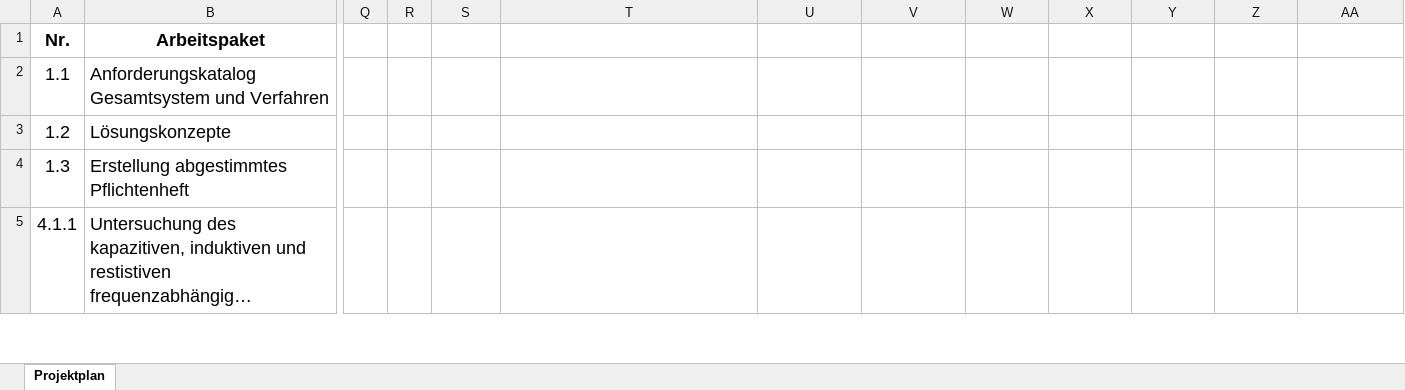
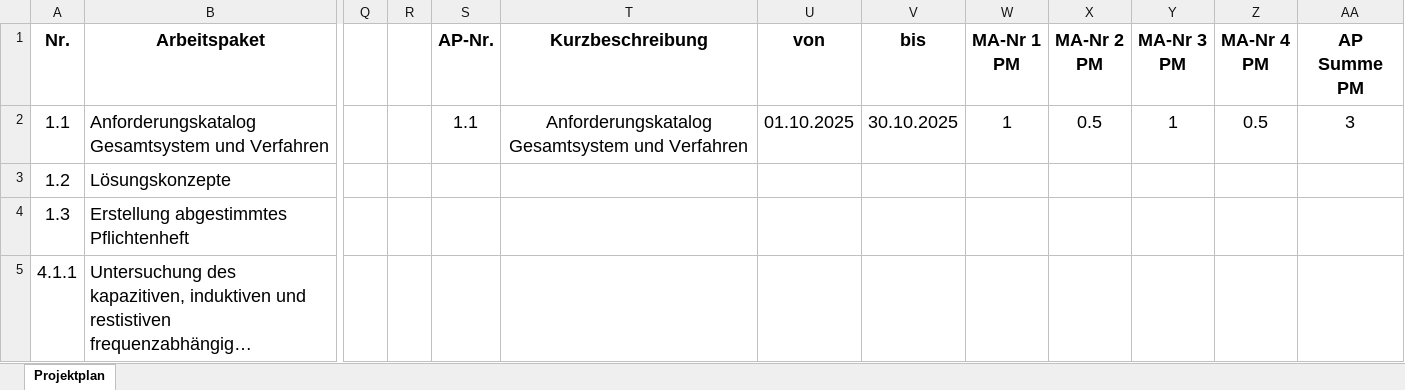
Before and after one commit to mdit60/projektzeiterfassung20, an Excel workbook: Vorlagen/AP IMPORT Projektplan_2025-2027.xlsx, sheet Projektplan, drawn as a sheet; only a part is shown, gaps mark what is left out; long unchanged cells end in …; values as stored, in another font and other column widths than the file's, no borders; charts and pictures not drawn; ↵ is a line break in a cell; the diff names each change by its address in the sheet, - before the commit and + after, or states it on an @@ line.

```diff
--- a/Vorlagen/AP IMPORT Projektplan_2025-2027.xlsx (sheet Projektplan)
+++ b/Vorlagen/AP IMPORT Projektplan_2025-2027.xlsx (sheet Projektplan)
-S1: (empty)
+S1: AP-Nr.
-T1: (empty)
+T1: Kurzbeschreibung
-U1: (empty)
+U1: von
-V1: (empty)
+V1: bis
-W1: (empty)
+W1: MA-Nr 1 ↵ PM
-X1: (empty)
+X1: MA-Nr 2 ↵ PM
-Y1: (empty)
+Y1: MA-Nr 3 ↵ PM
-Z1: (empty)
+Z1: MA-Nr 4 ↵ PM
-AA1: (empty)
+AA1: AP ↵ Summe PM
-S2: (empty)
+S2: 1.1
-T2: (empty)
+T2: Anforderungskatalog Gesamtsystem und Verfahren
-U2: (empty)
+U2: 01.10.2025
-V2: (empty)
+V2: 30.10.2025
-W2: (empty)
+W2: 1
-X2: (empty)
+X2: 0.5
-Y2: (empty)
+Y2: 1
-Z2: (empty)
+Z2: 0.5
-AA2: (empty)
+AA2: 3
```
Also changed, not shown: charts or pictures, 10 other files.
